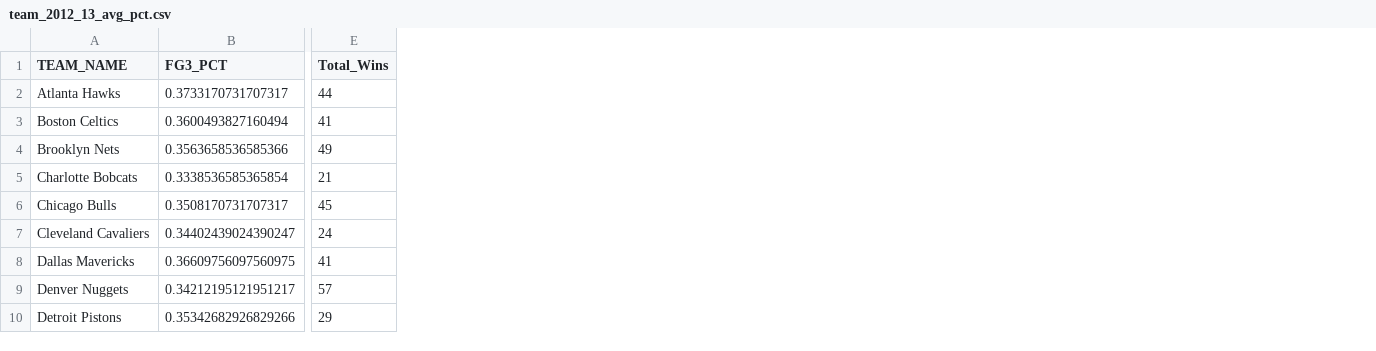
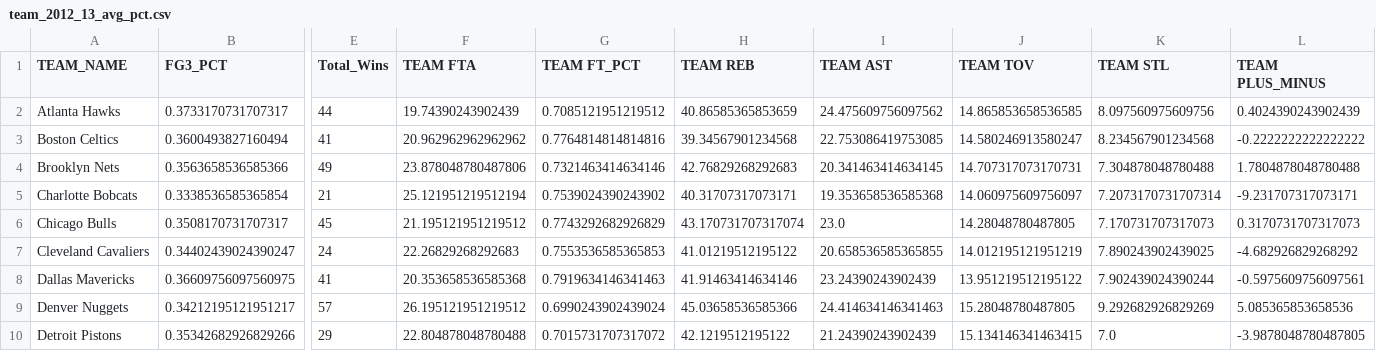
Before and after one commit to Jswine08/NBA_Player_Evolution_2020-2024, a CSV file: Data/team_2012_13_avg_pct.csv, drawn as a sheet; only a part is shown, gaps mark what is left out; the diff names each change by its address in the sheet, - before the commit and + after, or states it on an @@ line.

```diff
--- a/Data/team_2012_13_avg_pct.csv
+++ b/Data/team_2012_13_avg_pct.csv
+column F (TEAM FTA), rows 2-10: 19.74390243902439 | 20.962962962962962 | 23.878048780487806 | 25.121951219512194 | 21.195121951219512 | 22.26829268292683 | 20.353658536585368 | 26.195121951219512 | 22.804878048780488
+column G (TEAM FT_PCT), rows 2-10: 0.7085121951219512 | 0.7764814814814816 | 0.7321463414634146 | 0.7539024390243902 | 0.7743292682926829 | 0.7553536585365853 | 0.7919634146341463 | 0.6990243902439024 | 0.7015731707317072
+column H (TEAM REB), rows 2-10: 40.86585365853659 | 39.34567901234568 | 42.76829268292683 | 40.31707317073171 | 43.170731707317074 | 41.01219512195122 | 41.91463414634146 | 45.03658536585366 | 42.1219512195122
+column I (TEAM AST), rows 2-10: 24.475609756097562 | 22.753086419753085 | 20.341463414634145 | 19.353658536585368 | 23.0 | 20.658536585365855 | 23.24390243902439 | 24.414634146341463 | 21.24390243902439
+column J (TEAM TOV), rows 2-10: 14.865853658536585 | 14.580246913580247 | 14.707317073170731 | 14.060975609756097 | 14.28048780487805 | 14.012195121951219 | 13.951219512195122 | 15.28048780487805 | 15.134146341463415
+column K (TEAM STL), rows 2-10: 8.097560975609756 | 8.234567901234568 | 7.304878048780488 | 7.2073170731707314 | 7.170731707317073 | 7.890243902439025 | 7.902439024390244 | 9.292682926829269 | 7.0
+column L (TEAM PLUS_MINUS), rows 2-10: 0.4024390243902439 | -0.2222222222222222 | 1.7804878048780488 | -9.231707317073171 | 0.3170731707317073 | -4.682926829268292 | -0.5975609756097561 | 5.085365853658536 | -3.9878048780487805
```
Also changed, not shown: Data/team_2014_15_avg_pct.csv, Data/team_2018_19_avg_pct.csv, 22 other files.
